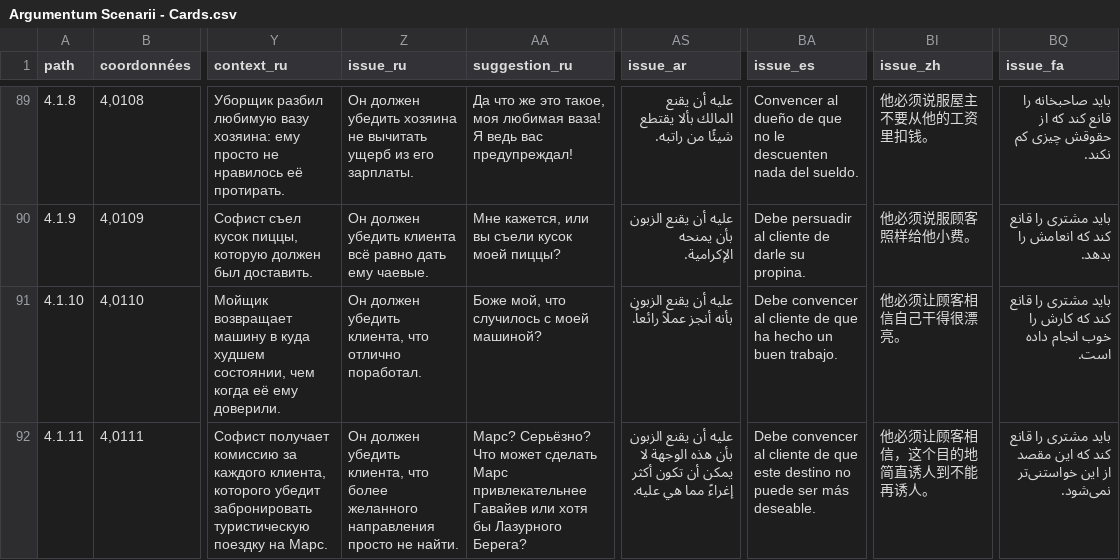
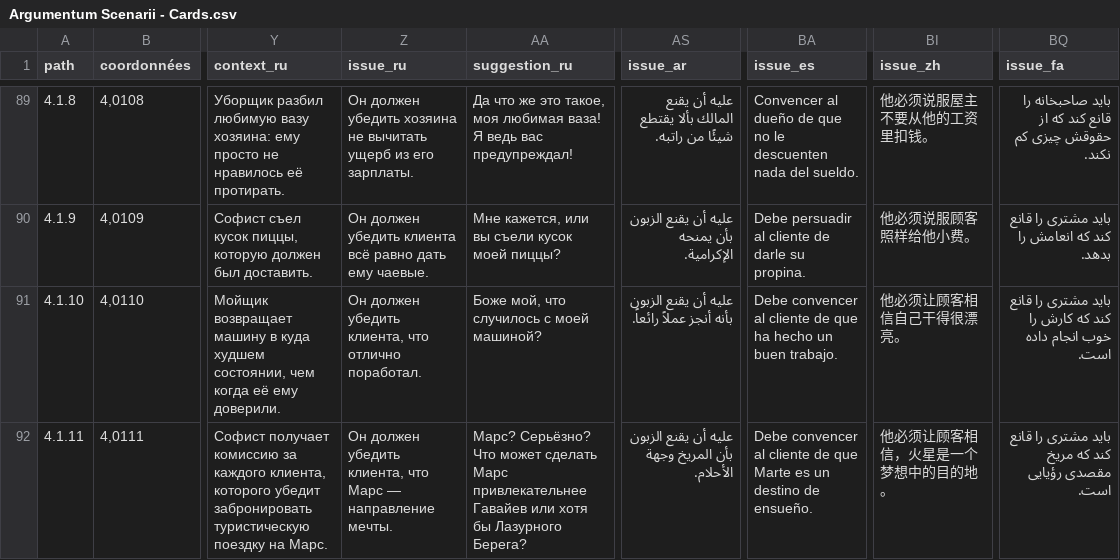
Before and after one commit to ArgumentumGames/Argumentum, a CSV file: Cards/Scenarii/Argumentum Scenarii - Cards.csv, drawn as a sheet; only a part is shown, gaps mark what is left out; the diff covers the shown part only; the diff names each change by its address in the sheet, - before the commit and + after, or states it on an @@ line.

```diff
--- a/Cards/Scenarii/Argumentum Scenarii - Cards.csv
+++ b/Cards/Scenarii/Argumentum Scenarii - Cards.csv
-Z92 (issue_ru): …клиента, что более желанного направления просто не найти.
+Z92 (issue_ru): …клиента, что Марс — направление мечты.
-AS92 (issue_ar): …الزبون بأن هذه الوجهة لا يمكن أن تكون أكثر إغراءً مما هي عليه.
+AS92 (issue_ar): …الزبون بأن المريخ وجهة الأحلام.
-BA92 (issue_es): …de que este destino no puede ser más deseable.
+BA92 (issue_es): …de que Marte es un destino de ensueño.
-BI92 (issue_zh): 他必须让顾客相信，这个目的地简直诱人到不能再诱人。
+BI92 (issue_zh): 他必须让顾客相信，火星是一个梦想中的目的地。
-BQ92 (issue_fa): …کند که این مقصد از این خواستنی‌تر نمی‌شود.
+BQ92 (issue_fa): …کند که مریخ مقصدی رؤیایی است.
```
Also changed, not shown: 17 edited cells elsewhere in this file, 1 other file.
